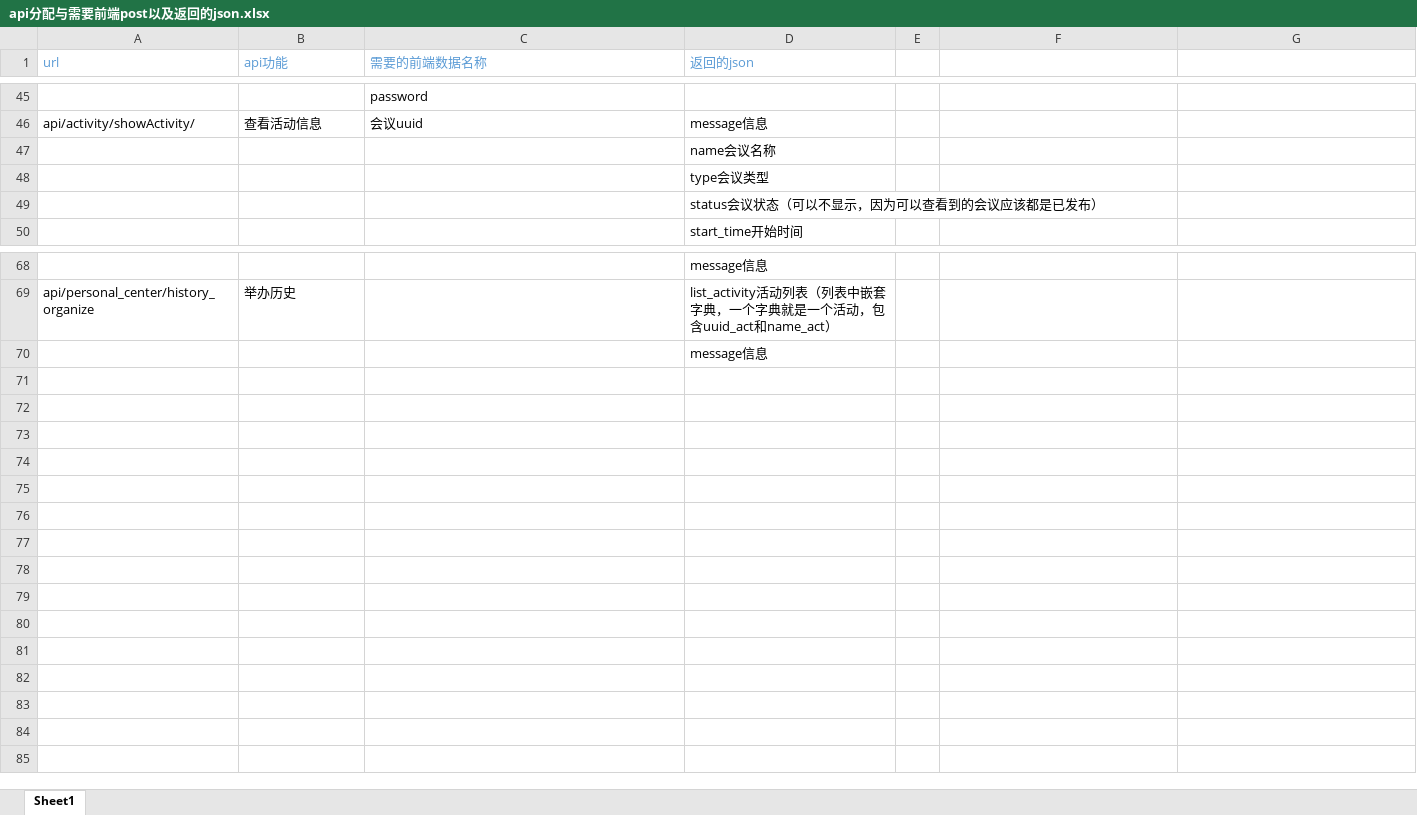
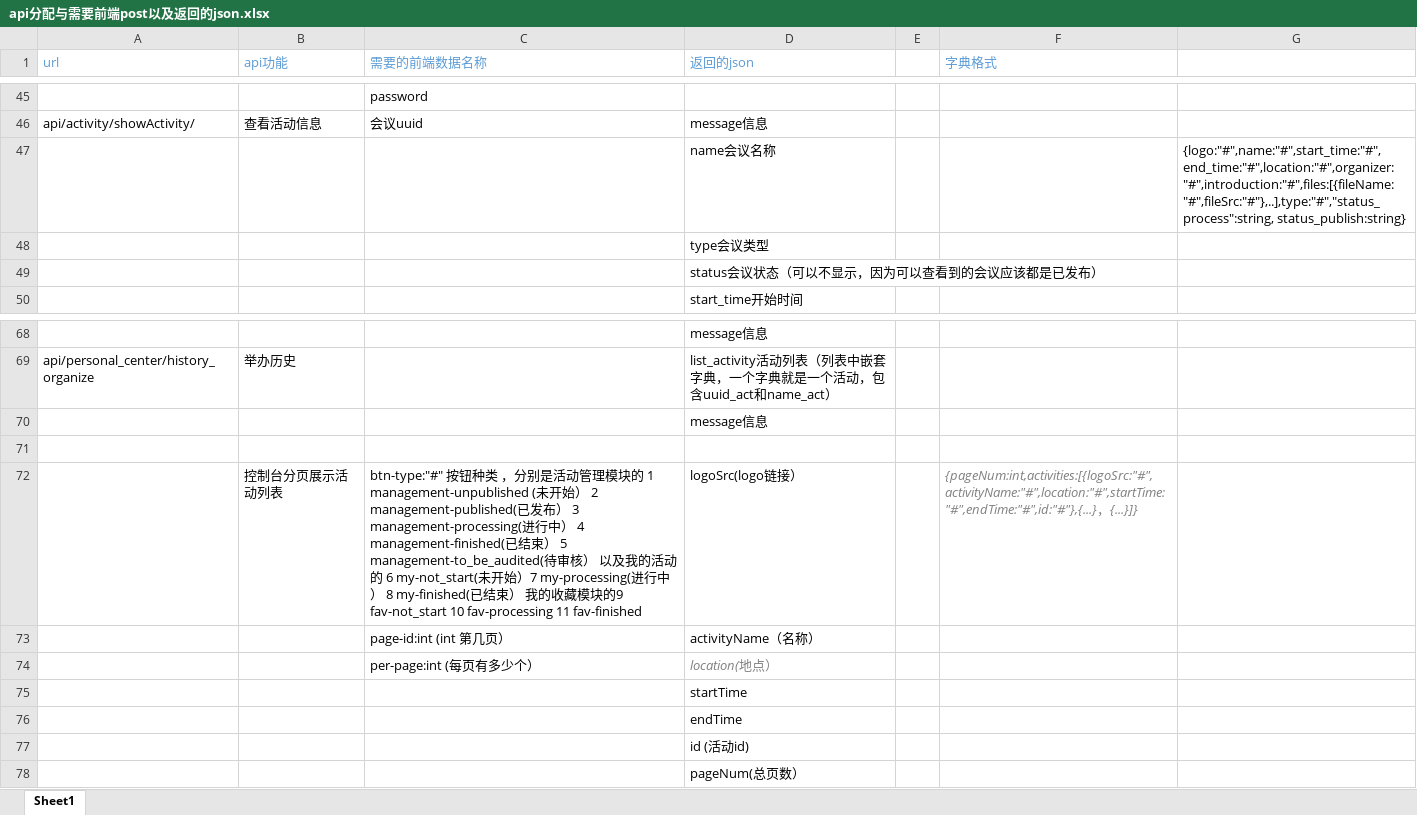
Before and after one commit to programer-never-give-up/TeamDocument, an Excel workbook: api分配与需要前端post以及返回的json.xlsx, sheet Sheet1, drawn as a sheet; only a part is shown, gaps mark what is left out; values as stored, in another font and other column widths than the file's, no borders; the diff names each change by its address in the sheet, - before the commit and + after, or states it on an @@ line.

```diff
--- a/api分配与需要前端post以及返回的json.xlsx (sheet Sheet1)
+++ b/api分配与需要前端post以及返回的json.xlsx (sheet Sheet1)
-F1: (empty)
+F1: 字典格式
-G47: (empty)
+G47: {logo:"#",name:"#",start_time:"#",end_time:"#",location:"#",organizer:"#",introduction:"#",files:[{fileName:"#",fileSrc:"#"},..],type:"#","status_process":string, status_publish:string}
+row 71: (empty)
+row 72:  | 控制台分页展示活动列表 | btn-type:"#" 按钮种类 ，分别是活动管理模块的 1 management-unpublished (未开始） 2 management-published(已发布） 3 management-processing(进行中） 4 management-finished(已结束） 5 management-to_be_audited(待审核） 以及我的活动的 6 my-not_start(未开始）7 my-processing(进行中） 8 my-finished(已结束） 我的收藏模块的9 fav-not_start 10 fav-processing 11 fav-finished | logoSrc(logo链接） |  | {pageNum:int,activities:[{logoSrc:"#",activityName:"#",location:"#",startTime:"#",endTime:"#",id:"#"},{...}，{...}]}
+row 73:  |  | page-id:int (int 第几页） | activityName（名称）
+row 74:  |  | per-page:int (每页有多少个） | location(地点）
+row 75:  |  |  | startTime
+row 76:  |  |  | endTime
+row 77:  |  |  | id (活动id)
+row 78:  |  |  | pageNum(总页数）
```
Also changed, not shown: 前端json列表.xlsx.
